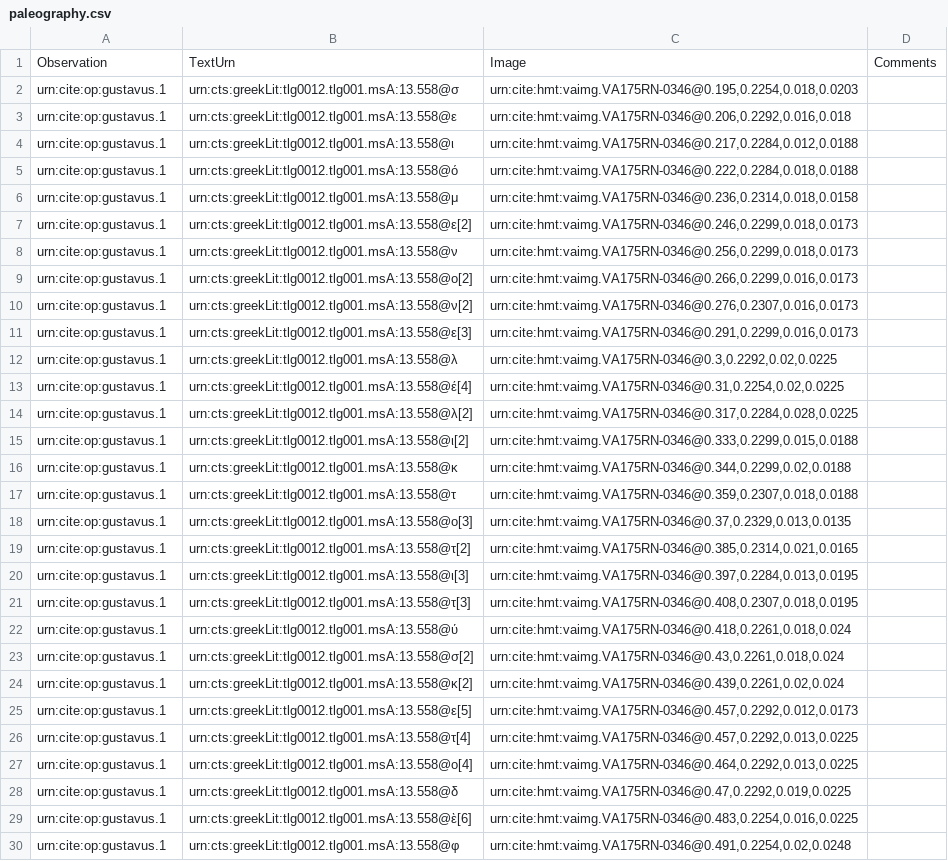
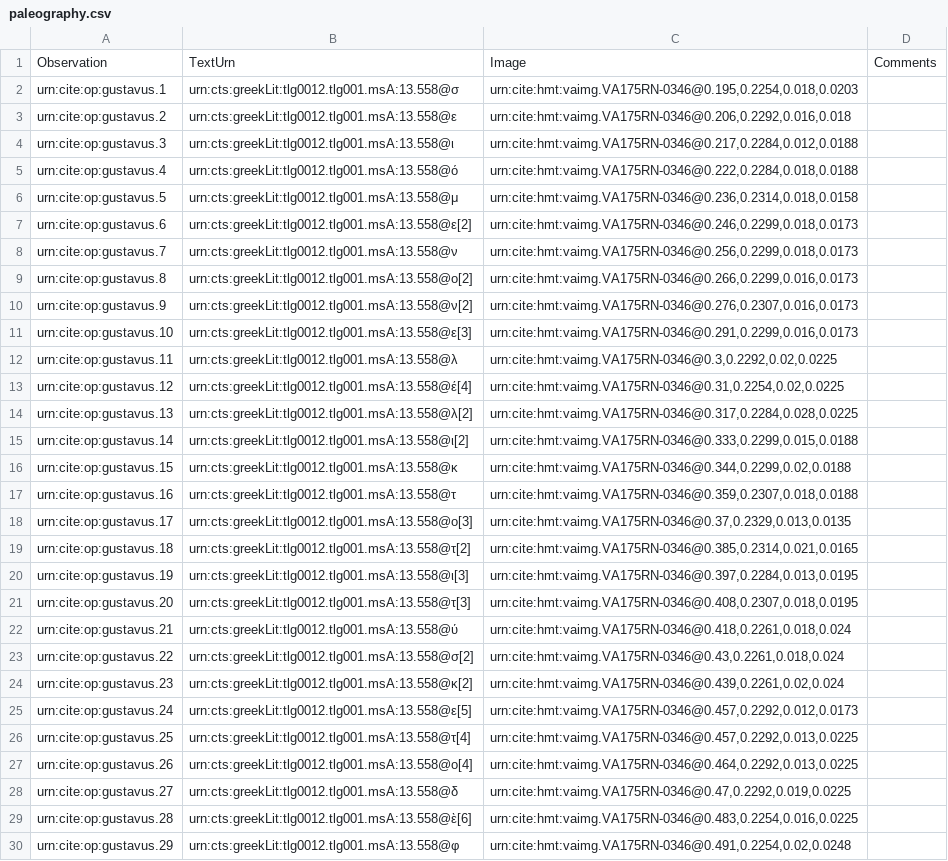
Before and after one commit to hmteditors/gustavus, a CSV file: collections/paleography.csv, drawn as a sheet; only a part is shown; the diff covers the shown part only; the diff names each change by its address in the sheet, - before the commit and + after, or states it on an @@ line.

Commit message:
Update paleography.csv

```diff
--- a/collections/paleography.csv
+++ b/collections/paleography.csv
-A3: urn:cite:op:gustavus.1
+A3: urn:cite:op:gustavus.2
-A4: urn:cite:op:gustavus.1
+A4: urn:cite:op:gustavus.3
-A5: urn:cite:op:gustavus.1
+A5: urn:cite:op:gustavus.4
-A6: urn:cite:op:gustavus.1
+A6: urn:cite:op:gustavus.5
-A7: urn:cite:op:gustavus.1
+A7: urn:cite:op:gustavus.6
-A8: urn:cite:op:gustavus.1
+A8: urn:cite:op:gustavus.7
-A9: urn:cite:op:gustavus.1
+A9: urn:cite:op:gustavus.8
-A10: urn:cite:op:gustavus.1
+A10: urn:cite:op:gustavus.9
-A11: urn:cite:op:gustavus.1
+A11: urn:cite:op:gustavus.10
-A12: urn:cite:op:gustavus.1
+A12: urn:cite:op:gustavus.11
-A13: urn:cite:op:gustavus.1
+A13: urn:cite:op:gustavus.12
-A14: urn:cite:op:gustavus.1
+A14: urn:cite:op:gustavus.13
-A15: urn:cite:op:gustavus.1
+A15: urn:cite:op:gustavus.14
-A16: urn:cite:op:gustavus.1
+A16: urn:cite:op:gustavus.15
-A17: urn:cite:op:gustavus.1
+A17: urn:cite:op:gustavus.16
-A18: urn:cite:op:gustavus.1
+A18: urn:cite:op:gustavus.17
-A19: urn:cite:op:gustavus.1
+A19: urn:cite:op:gustavus.18
-A20: urn:cite:op:gustavus.1
+A20: urn:cite:op:gustavus.19
-A21: urn:cite:op:gustavus.1
+A21: urn:cite:op:gustavus.20
-A22: urn:cite:op:gustavus.1
+A22: urn:cite:op:gustavus.21
-A23: urn:cite:op:gustavus.1
+A23: urn:cite:op:gustavus.22
-A24: urn:cite:op:gustavus.1
+A24: urn:cite:op:gustavus.23
-A25: urn:cite:op:gustavus.1
+A25: urn:cite:op:gustavus.24
-A26: urn:cite:op:gustavus.1
+A26: urn:cite:op:gustavus.25
-A27: urn:cite:op:gustavus.1
+A27: urn:cite:op:gustavus.26
-A28: urn:cite:op:gustavus.1
+A28: urn:cite:op:gustavus.27
-A29: urn:cite:op:gustavus.1
+A29: urn:cite:op:gustavus.28
-A30: urn:cite:op:gustavus.1
+A30: urn:cite:op:gustavus.29
```
Also changed, not shown: 56 edited cells elsewhere in this file.
